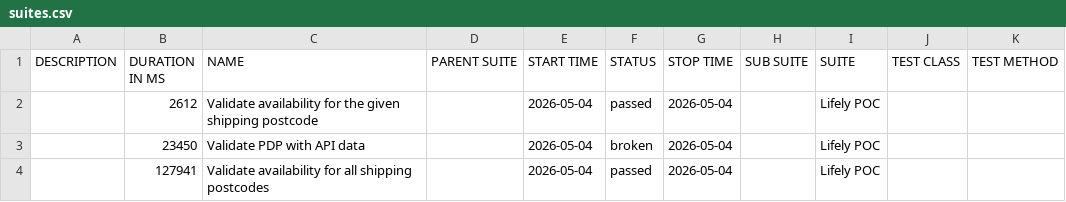
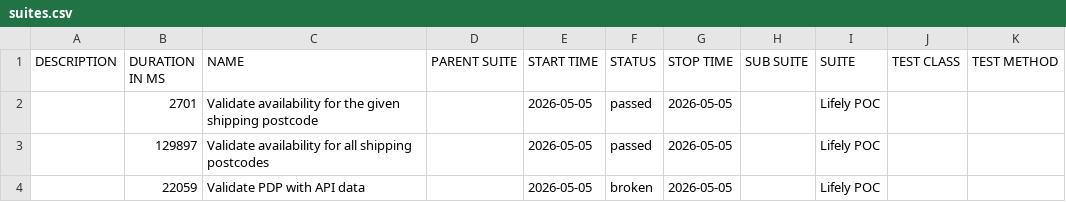
Before and after one commit to Het0603/E-Living, a CSV file: data/suites.csv, drawn as a sheet.

```diff
--- a/data/suites.csv
+++ b/data/suites.csv
@@ -1,4 +1,4 @@
 "DESCRIPTION","DURATION IN MS","NAME","PARENT SUITE","START TIME","STATUS","STOP TIME","SUB SUITE","SUITE","TEST CLASS","TEST METHOD"
-"","2612","Validate availability for the given shipping postcode","","2026-05-04","passed","2026-05-04","","Lifely POC","",""
-"","23450","Validate PDP with API data","","2026-05-04","broken","2026-05-04","","Lifely POC","",""
-"","127941","Validate availability for all shipping postcodes","","2026-05-04","passed","2026-05-04","","Lifely POC","",""
+"","2701","Validate availability for the given shipping postcode","","2026-05-05","passed","2026-05-05","","Lifely POC","",""
+"","129897","Validate availability for all shipping postcodes","","2026-05-05","passed","2026-05-05","","Lifely POC","",""
+"","22059","Validate PDP with API data","","2026-05-05","broken","2026-05-05","","Lifely POC","",""
```
Also changed, not shown: 25 other files.
